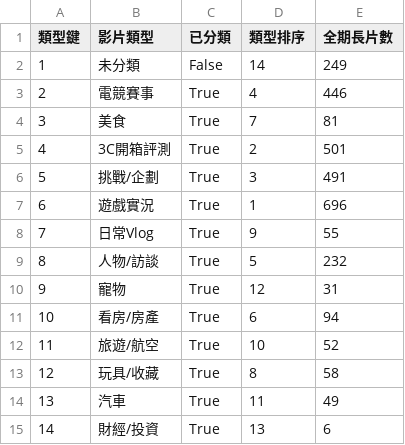
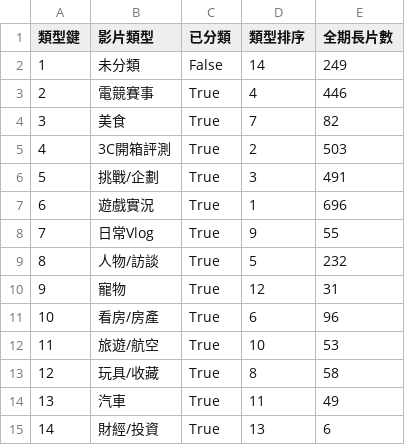
Before and after one commit to joker8604169-cloud/joeman-youtube-analytics, a CSV file: data/processed/star/dim_category.csv, drawn as a sheet.

```diff
--- a/data/processed/star/dim_category.csv
+++ b/data/processed/star/dim_category.csv
@@ -3,4 +3,4 @@
 2,電競賽事,True,4,446
-3,美食,True,7,81
-4,3C開箱評測,True,2,501
+3,美食,True,7,82
+4,3C開箱評測,True,2,503
 5,挑戰/企劃,True,3,491
@@ -10,4 +10,4 @@
 9,寵物,True,12,31
-10,看房/房產,True,6,94
-11,旅遊/航空,True,10,52
+10,看房/房產,True,6,96
+11,旅遊/航空,True,10,53
 12,玩具/收藏,True,8,58
```
Also changed, not shown: data/processed/data_notes.csv, data/processed/limitations.csv, 8 other files.
